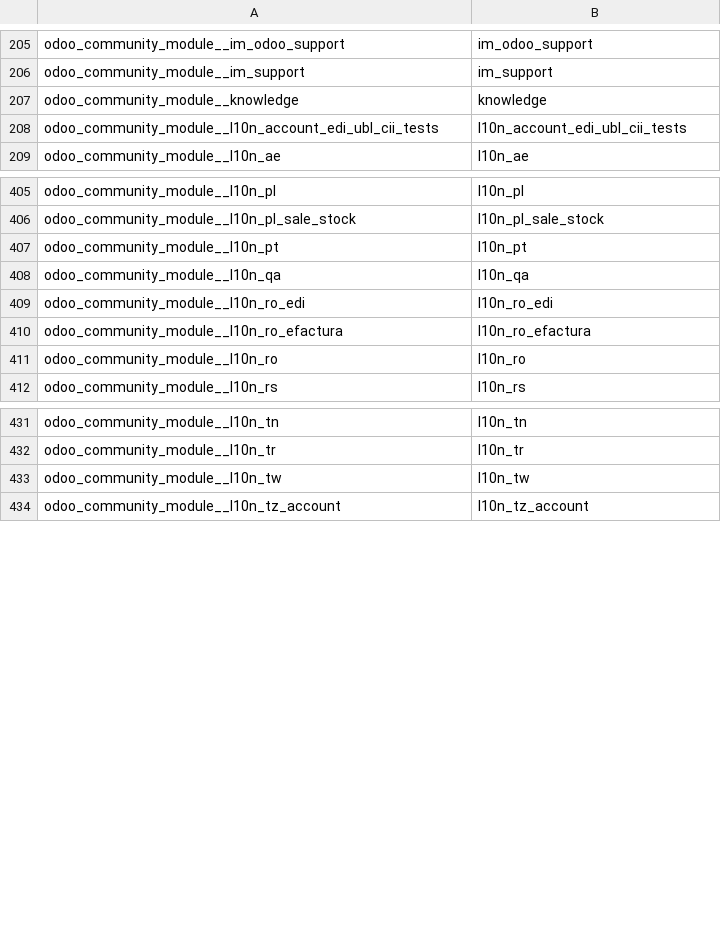
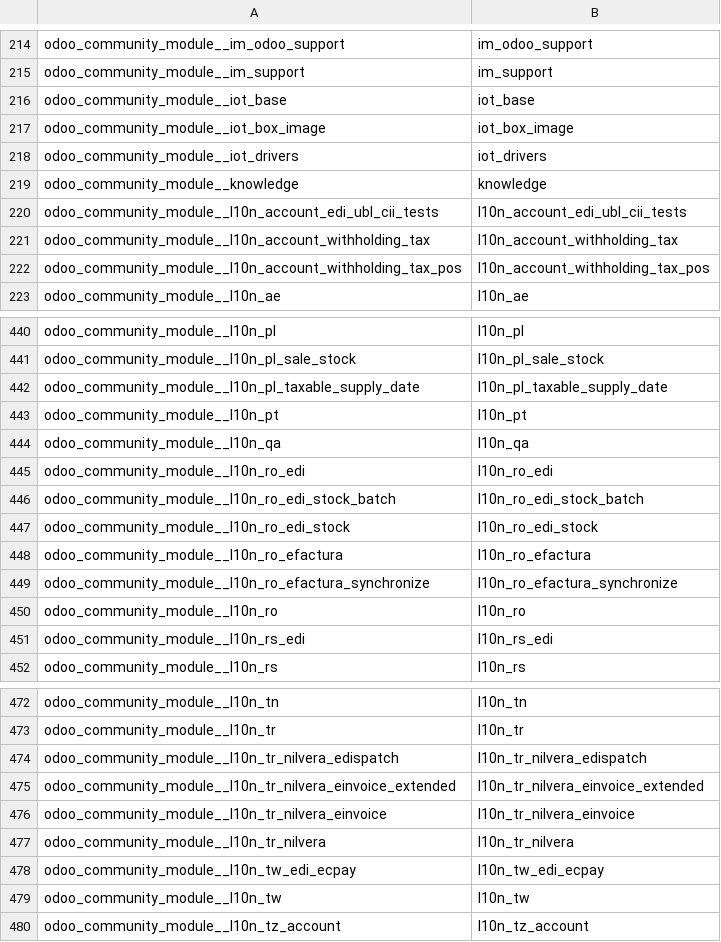
Before and after one commit to crnd-inc/yodoo-apps-database, a CSV file: yodoo_apps_database/data/yodoo.module.csv, drawn as a sheet; only a part is shown, gaps mark what is left out; the diff covers the shown part only.

Commit message:
Update modules list

```diff
--- a/yodoo_apps_database/data/yodoo.module.csv
+++ b/yodoo_apps_database/data/yodoo.module.csv
@@ -206,4 +215,9 @@
 "odoo_community_module__im_support","im_support"
+"odoo_community_module__iot_base","iot_base"
+"odoo_community_module__iot_box_image","iot_box_image"
+"odoo_community_module__iot_drivers","iot_drivers"
 "odoo_community_module__knowledge","knowledge"
 "odoo_community_module__l10n_account_edi_ubl_cii_tests","l10n_account_edi_ubl_cii_tests"
+"odoo_community_module__l10n_account_withholding_tax","l10n_account_withholding_tax"
+"odoo_community_module__l10n_account_withholding_tax_pos","l10n_account_withholding_tax_pos"
 "odoo_community_module__l10n_ae","l10n_ae"
@@ -406,2 +441,3 @@
 "odoo_community_module__l10n_pl_sale_stock","l10n_pl_sale_stock"
+"odoo_community_module__l10n_pl_taxable_supply_date","l10n_pl_taxable_supply_date"
 "odoo_community_module__l10n_pt","l10n_pt"
@@ -409,4 +445,8 @@
 "odoo_community_module__l10n_ro_edi","l10n_ro_edi"
+"odoo_community_module__l10n_ro_edi_stock_batch","l10n_ro_edi_stock_batch"
+"odoo_community_module__l10n_ro_edi_stock","l10n_ro_edi_stock"
 "odoo_community_module__l10n_ro_efactura","l10n_ro_efactura"
+"odoo_community_module__l10n_ro_efactura_synchronize","l10n_ro_efactura_synchronize"
 "odoo_community_module__l10n_ro","l10n_ro"
+"odoo_community_module__l10n_rs_edi","l10n_rs_edi"
 "odoo_community_module__l10n_rs","l10n_rs"
@@ -432,2 +473,7 @@
 "odoo_community_module__l10n_tr","l10n_tr"
+"odoo_community_module__l10n_tr_nilvera_edispatch","l10n_tr_nilvera_edispatch"
+"odoo_community_module__l10n_tr_nilvera_einvoice_extended","l10n_tr_nilvera_einvoice_extended"
+"odoo_community_module__l10n_tr_nilvera_einvoice","l10n_tr_nilvera_einvoice"
+"odoo_community_module__l10n_tr_nilvera","l10n_tr_nilvera"
+"odoo_community_module__l10n_tw_edi_ecpay","l10n_tw_edi_ecpay"
 "odoo_community_module__l10n_tw","l10n_tw"
```
Also changed, not shown: 65 added rows elsewhere in this file, 1 other file.
